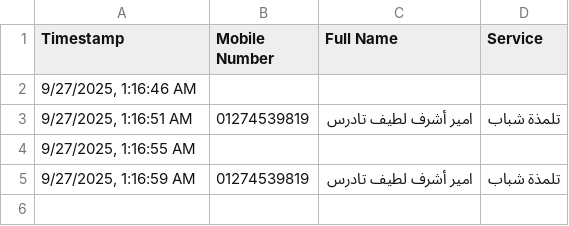
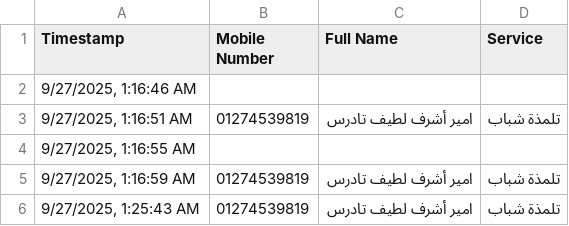
Before and after one commit to michael-zarif/attendance-app, a CSV file: attendance.csv, drawn as a sheet; the diff names each change by its address in the sheet, - before the commit and + after, or states it on an @@ line.

```diff
--- a/attendance.csv
+++ b/attendance.csv
+row 6: 9/27/2025, 1:25:43 AM | 01274539819 | امير أشرف لطيف تادرس | تلمذة شباب
```
